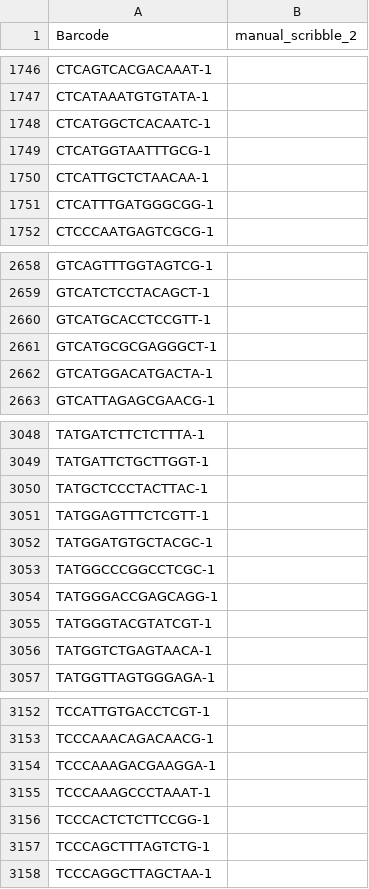
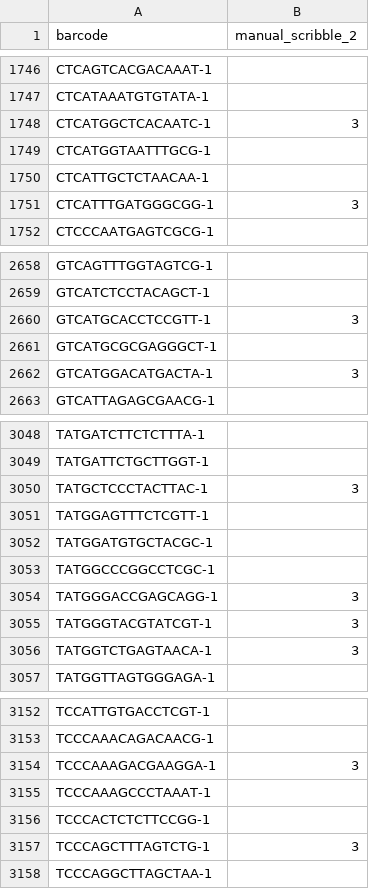
Before and after one commit to aaniksahaa/iterative-scribbledom-backend, a CSV file: preprocessed_data/cancers/hbc_b1s1/manual_scribble/manual_scribble_2.csv, drawn as a sheet; only a part is shown, gaps mark what is left out; the diff covers the shown part only.

```diff
--- a/preprocessed_data/cancers/hbc_b1s1/manual_scribble/manual_scribble_2.csv
+++ b/preprocessed_data/cancers/hbc_b1s1/manual_scribble/manual_scribble_2.csv
@@ -1 +1 @@
-Barcode,manual_scribble_2
+barcode,manual_scribble_2
@@ -1747,6 +1747,6 @@ CTCAGTCACGACAAAT-1,
 CTCATAAATGTGTATA-1,
-CTCATGGCTCACAATC-1,
+CTCATGGCTCACAATC-1,3
 CTCATGGTAATTTGCG-1,
 CTCATTGCTCTAACAA-1,
-CTCATTTGATGGGCGG-1,
+CTCATTTGATGGGCGG-1,3
 CTCCCAATGAGTCGCG-1,
@@ -2659,5 +2659,5 @@ GTCAGTTTGGTAGTCG-1,
 GTCATCTCCTACAGCT-1,
-GTCATGCACCTCCGTT-1,
+GTCATGCACCTCCGTT-1,3
 GTCATGCGCGAGGGCT-1,
-GTCATGGACATGACTA-1,
+GTCATGGACATGACTA-1,3
 GTCATTAGAGCGAACG-1,
@@ -3049,3 +3049,3 @@ TATGATCTTCTCTTTA-1,
 TATGATTCTGCTTGGT-1,
-TATGCTCCCTACTTAC-1,
+TATGCTCCCTACTTAC-1,3
 TATGGAGTTTCTCGTT-1,
@@ -3053,5 +3053,5 @@ TATGGATGTGCTACGC-1,
 TATGGCCCGGCCTCGC-1,
-TATGGGACCGAGCAGG-1,
-TATGGGTACGTATCGT-1,
-TATGGTCTGAGTAACA-1,
+TATGGGACCGAGCAGG-1,3
+TATGGGTACGTATCGT-1,3
+TATGGTCTGAGTAACA-1,3
 TATGGTTAGTGGGAGA-1,
@@ -3153,6 +3153,6 @@ TCCATTGTGACCTCGT-1,
 TCCCAAACAGACAACG-1,
-TCCCAAAGACGAAGGA-1,
+TCCCAAAGACGAAGGA-1,3
 TCCCAAAGCCCTAAAT-1,
 TCCCACTCTCTTCCGG-1,
-TCCCAGCTTTAGTCTG-1,
+TCCCAGCTTTAGTCTG-1,3
 TCCCAGGCTTAGCTAA-1,
```
Also changed, not shown: 44 edited cells elsewhere in this file, 15 other files.
